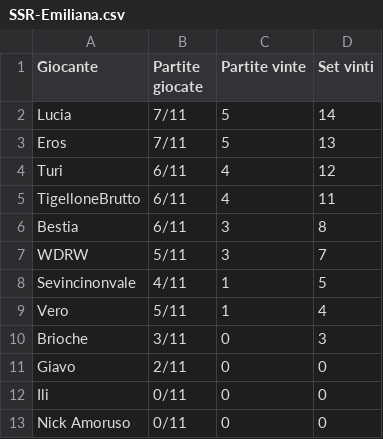
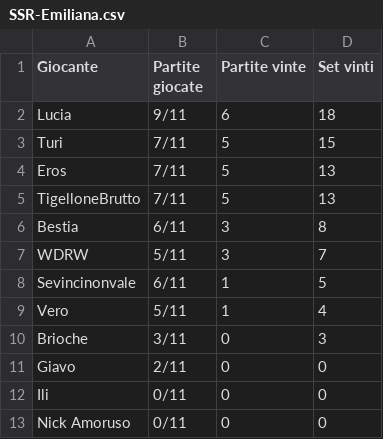
Before and after one commit to LaGiostraIndividuale/lagiostraindividuale.github.io, a CSV file: _data/SSR-Emiliana.csv, drawn as a sheet.

```diff
--- a/_data/SSR-Emiliana.csv
+++ b/_data/SSR-Emiliana.csv
@@ -1,9 +1,9 @@
 Giocante,Partite giocate,Partite vinte,Set vinti
-Lucia,7/11,5,14
+Lucia,9/11,6,18
+Turi,7/11,5,15
 Eros,7/11,5,13
-Turi,6/11,4,12
-TigelloneBrutto,6/11,4,11
+TigelloneBrutto,7/11,5,13
 Bestia,6/11,3,8
 WDRW,5/11,3,7
-Sevincinonvale,4/11,1,5
+Sevincinonvale,6/11,1,5
 Vero,5/11,1,4
```
Also changed, not shown: 2 other files.
